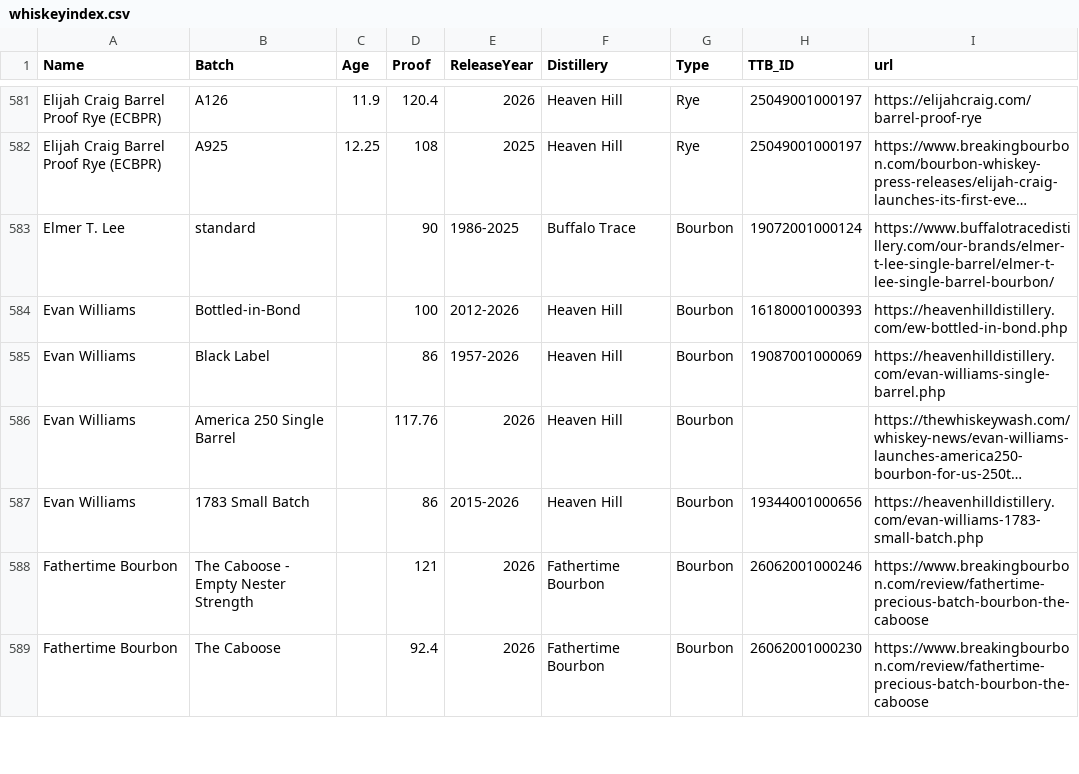
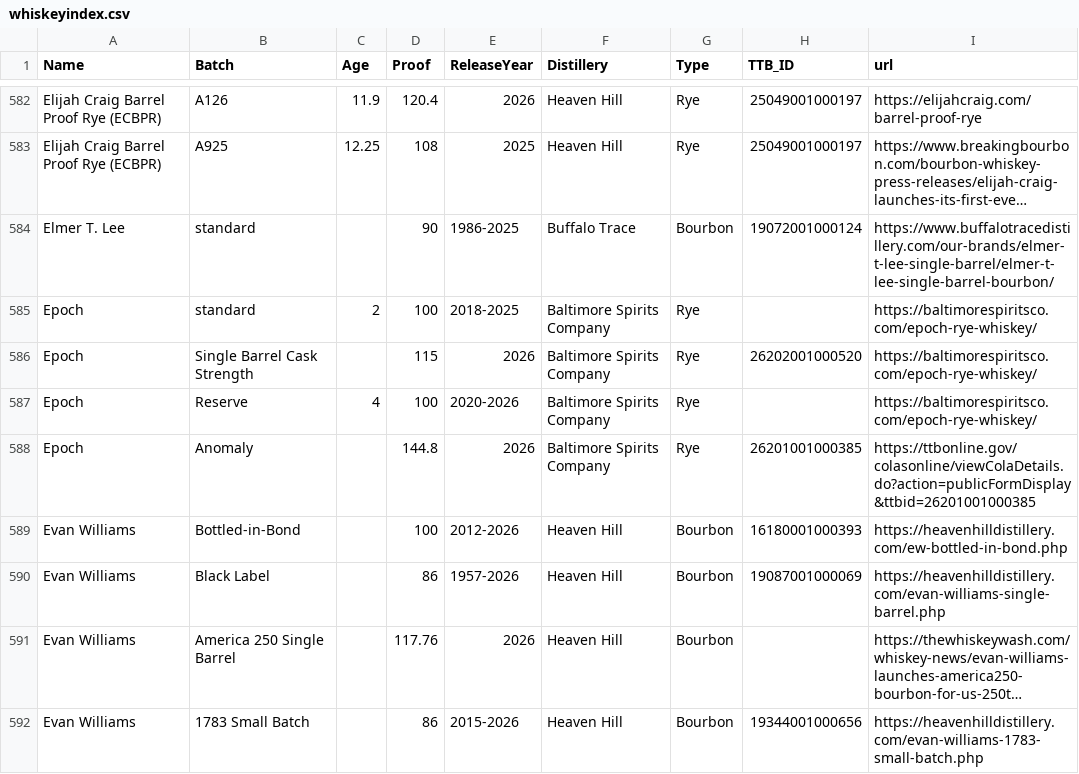
Before and after one commit to weshaggard/whiskeyproofs, a CSV file: _data/whiskeyindex.csv, drawn as a sheet; only a part is shown, gaps mark what is left out; the shorter side is filled out with more unchanged rows; long unchanged cells end in …; the diff covers the shown part only; the diff names each change by its address in the sheet, - before the commit and + after, or states it on an @@ line.

```diff
--- a/_data/whiskeyindex.csv
+++ b/_data/whiskeyindex.csv
+row 585: Epoch | standard | 2 | 100 | 2018-2025 | Baltimore Spirits Company | Rye |  | https://baltimorespiritsco.com/epoch-rye-whiskey/
+row 586: Epoch | Single Barrel Cask Strength |  | 115 | 2026 | Baltimore Spirits Company | Rye | 26202001000520 | https://baltimorespiritsco.com/epoch-rye-whiskey/
+row 587: Epoch | Reserve | 4 | 100 | 2020-2026 | Baltimore Spirits Company | Rye |  | https://baltimorespiritsco.com/epoch-rye-whiskey/
+row 588: Epoch | Anomaly |  | 144.8 | 2026 | Baltimore Spirits Company | Rye | 26201001000385 | https://ttbonline.gov/colasonline/viewColaDetails.do?action=publicFormDisplay&ttbid=26201001000385
```
Also changed, not shown: 9 added rows elsewhere in this file.
